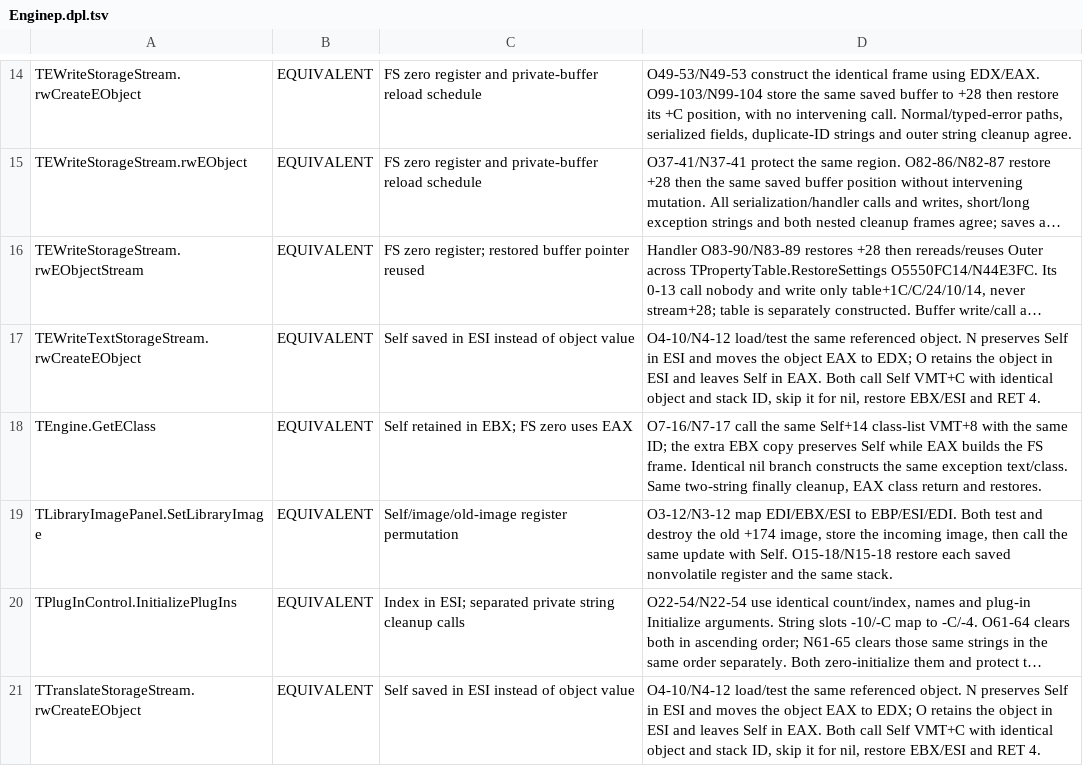
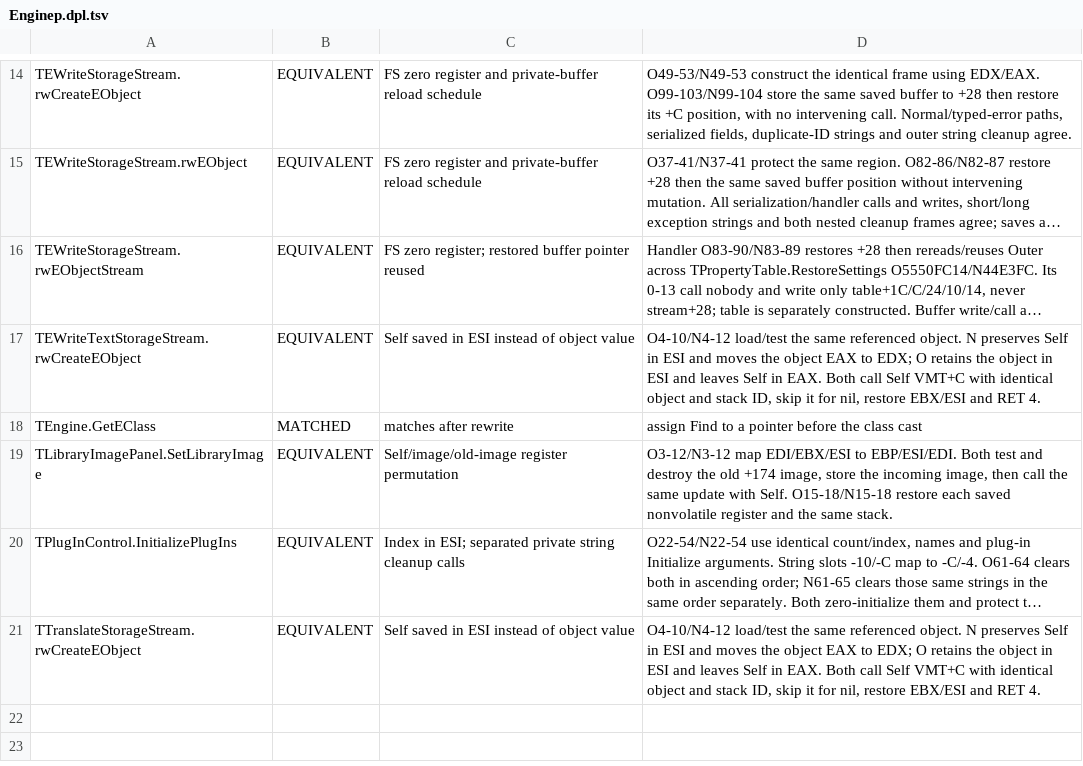
Before and after one commit to int19h/aow, a TSV file: notes/equiv-review/Enginep.dpl.tsv, drawn as a sheet; only a part is shown, gaps mark what is left out; long unchanged cells end in …; the diff names each change by its address in the sheet, - before the commit and + after, or states it on an @@ line.

```diff
--- a/notes/equiv-review/Enginep.dpl.tsv
+++ b/notes/equiv-review/Enginep.dpl.tsv
-B18: EQUIVALENT
+B18: MATCHED
-C18: Self retained in EBX; FS zero uses EAX
+C18: matches after rewrite
-D18: O7-16/N7-17 call the same Self+14 class-list VMT+8 with the same ID; the extra EBX copy preserves Self while EAX builds the FS frame. Identical nil branch constructs the same exception text/class. Same two-string finally cleanup, EAX class return and restores.
+D18: assign Find to a pointer before the class cast
```
Also changed, not shown: notes/equiv-review/AoWTCPCK.dpl.tsv, notes/equiv-review/HSEPack.dpl.tsv, 3 other files.
